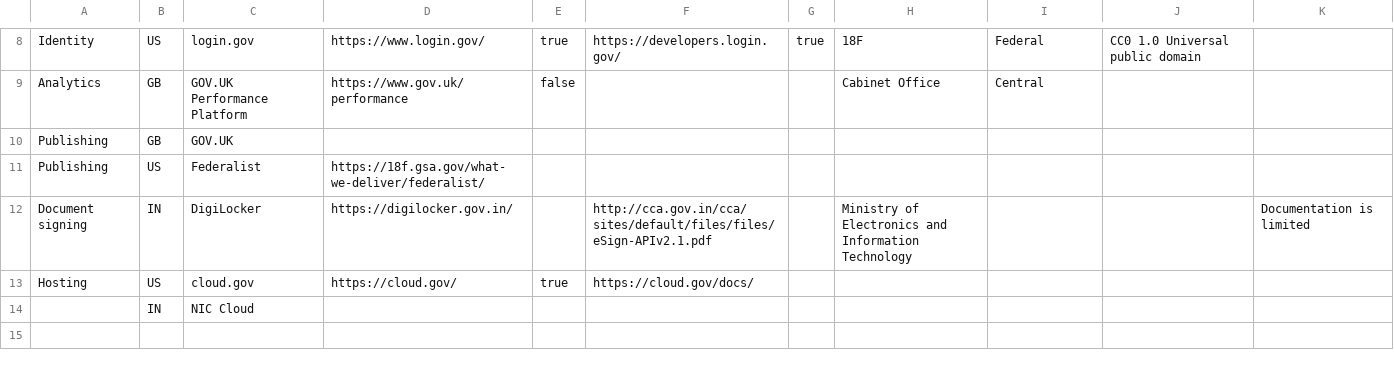
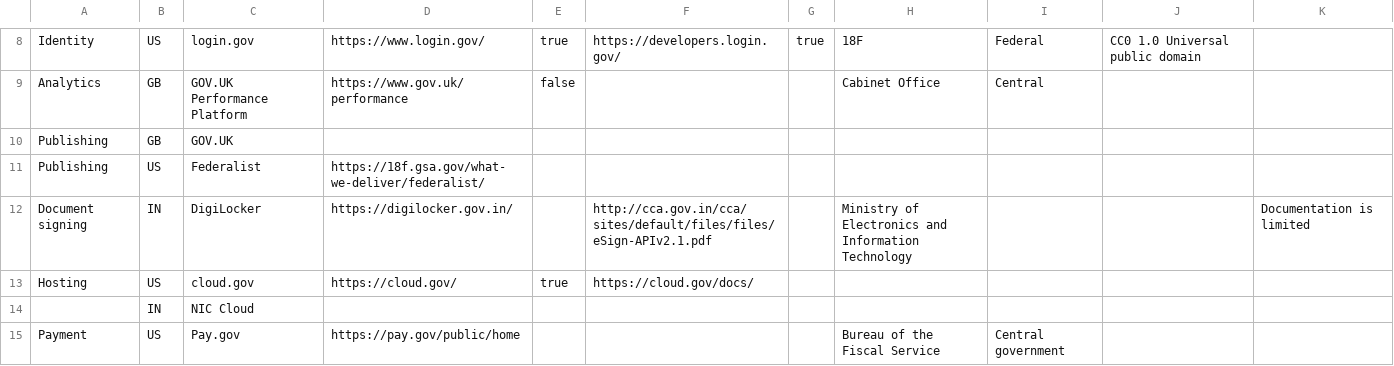
Before and after one commit to platformland/government-common-platforms, a CSV file: data/common-platforms.csv, drawn as a sheet; only a part is shown, gaps mark what is left out.

Commit message:
Update common-platforms.csv

```diff
--- a/data/common-platforms.csv
+++ b/data/common-platforms.csv
@@ -14 +14,2 @@ Hosting,US,cloud.gov,https://cloud.gov/,true,https://cloud.gov/docs/,,,,,
 ,IN,NIC Cloud,,,,,,,,
+Payment,US,Pay.gov,https://pay.gov/public/home,,,,Bureau of the Fiscal Service,Central government,,
```
